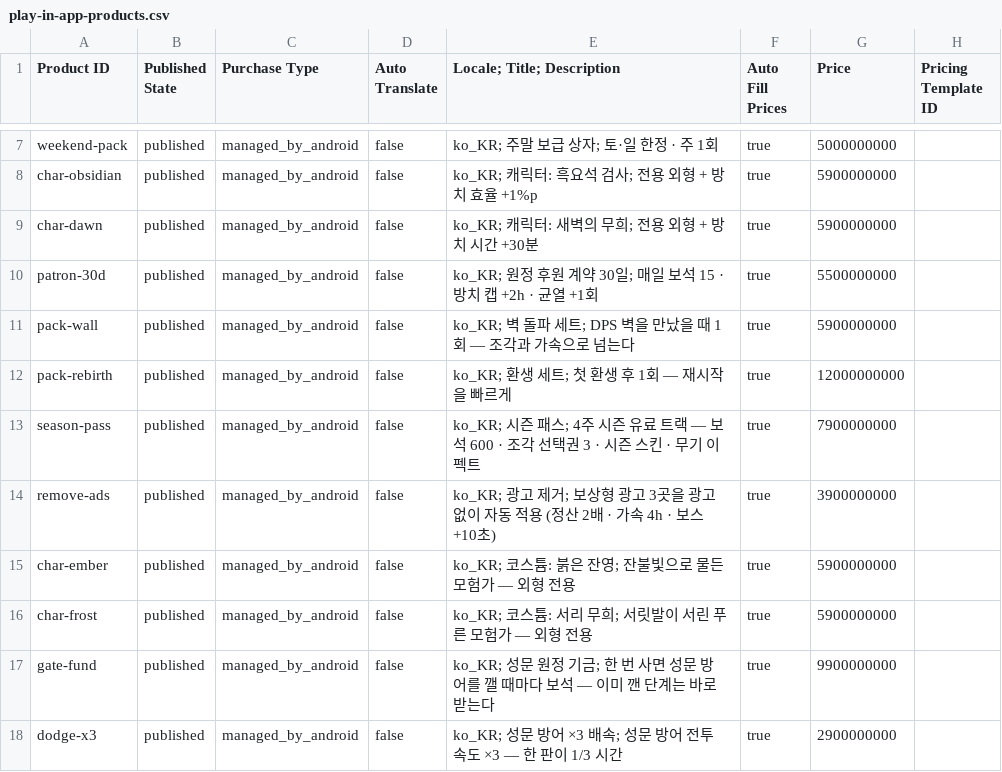
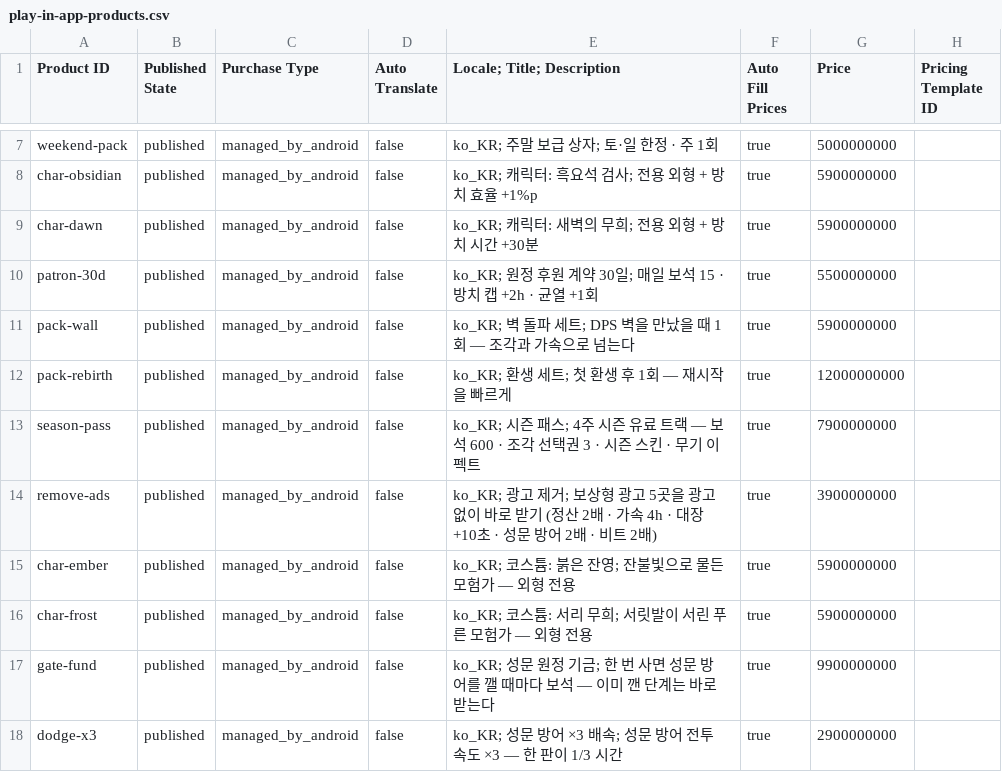
Before and after one commit to ccommit-dev/dodge-bullets, a CSV file: store/play-in-app-products.csv, drawn as a sheet; only a part is shown, gaps mark what is left out.

```diff
--- a/store/play-in-app-products.csv
+++ b/store/play-in-app-products.csv
@@ -13,3 +13,3 @@ pack-rebirth,published,managed_by_android,false,ko_KR; 환생 세트; 첫 환생
 season-pass,published,managed_by_android,false,ko_KR; 시즌 패스; 4주 시즌 유료 트랙 — 보석 600 · 조각 선택권 3 · 시즌 스킨 · 무기 이펙트,true,7900000000,
-remove-ads,published,managed_by_android,false,ko_KR; 광고 제거; 보상형 광고 3곳을 광고 없이 자동 적용 (정산 2배 · 가속 4h · 보스 +10초),true,3900000000,
+remove-ads,published,managed_by_android,false,ko_KR; 광고 제거; 보상형 광고 5곳을 광고 없이 바로 받기 (정산 2배 · 가속 4h · 대장 +10초 · 성문 방어 2배 · 비트 2배),true,3900000000,
 char-ember,published,managed_by_android,false,ko_KR; 코스튬: 붉은 잔영; 잔불빛으로 물든 모험가 — 외형 전용,true,5900000000,
```
Also changed, not shown: 11 other files.
